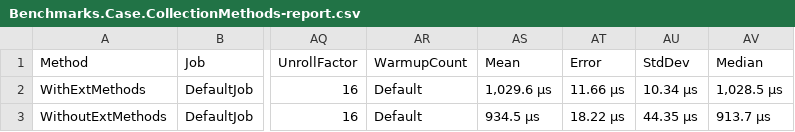
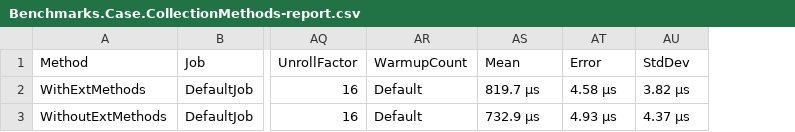
Before and after one commit to SergPerep/benchmarks_dotnet, a CSV file: BenchmarkDotNet.Artifacts/results/Benchmarks.Case.CollectionMethods-report.csv, drawn as a sheet; only a part is shown, gaps mark what is left out; the diff names each change by its address in the sheet, - before the commit and + after, or states it on an @@ line.

Commit message:
Refactor: Played a bit with benchmarking

```diff
--- a/BenchmarkDotNet.Artifacts/results/Benchmarks.Case.CollectionMethods-report.csv
+++ b/BenchmarkDotNet.Artifacts/results/Benchmarks.Case.CollectionMethods-report.csv
-column AV, rows 1-3: Median | 1,028.5 μs | 913.7 μs
-AS2: 1,029.6 μs
+AS2: 819.7 μs
-AT2: 11.66 μs
+AT2: 4.58 μs
-AU2: 10.34 μs
+AU2: 3.82 μs
-AS3: 934.5 μs
+AS3: 732.9 μs
-AT3: 18.22 μs
+AT3: 4.93 μs
-AU3: 44.35 μs
+AU3: 4.37 μs
```
Also changed, not shown: BenchmarkDotNet.Artifacts/results/Benchmarks.Cases.ArrayAndList-report.csv, 7 other files.
